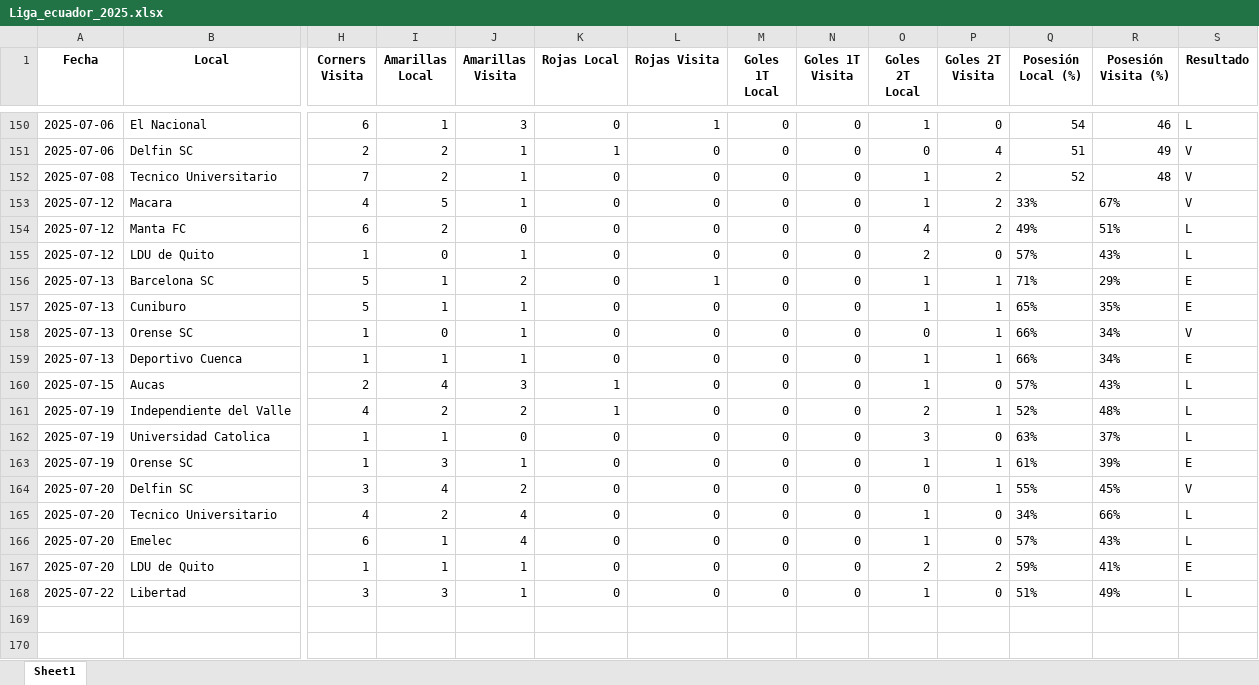
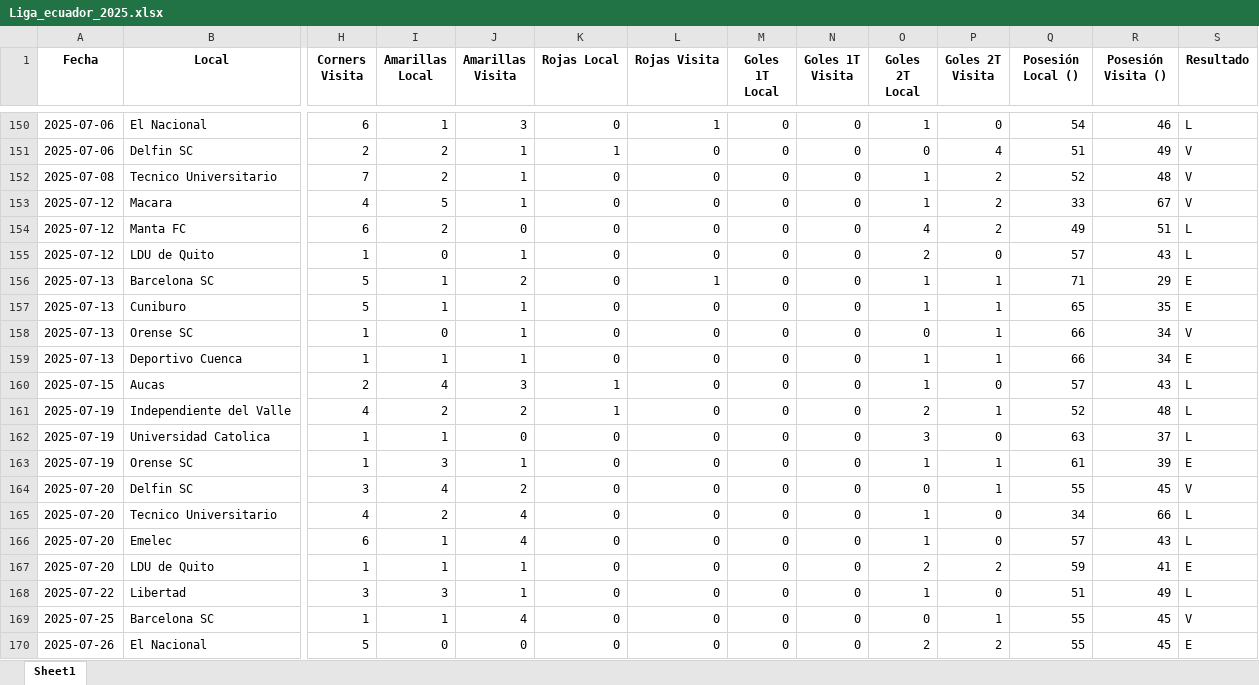
Before and after one commit to rockongo/RockData, an Excel workbook: Ligas/Liga_ecuador_2025.xlsx, sheet Sheet1, drawn as a sheet; only a part is shown, gaps mark what is left out; values as stored, in another font and other column widths than the file's, no borders; rows hold the shown columns only; the diff covers the shown part only; the diff names each change by its address in the sheet, - before the commit and + after, or states it on an @@ line.

```diff
--- a/Ligas/Liga_ecuador_2025.xlsx (sheet Sheet1)
+++ b/Ligas/Liga_ecuador_2025.xlsx (sheet Sheet1)
-Q1: Posesión Local (%)
+Q1: Posesión Local ()
-R1: Posesión Visita (%)
+R1: Posesión Visita ()
-Q153 (Posesión Local ()): 33%
+Q153 (Posesión Local ()): 33
-R153 (Posesión Visita ()): 67%
+R153 (Posesión Visita ()): 67
-Q154 (Posesión Local ()): 49%
+Q154 (Posesión Local ()): 49
-R154 (Posesión Visita ()): 51%
+R154 (Posesión Visita ()): 51
-Q155 (Posesión Local ()): 57%
+Q155 (Posesión Local ()): 57
-R155 (Posesión Visita ()): 43%
+R155 (Posesión Visita ()): 43
-Q156 (Posesión Local ()): 71%
+Q156 (Posesión Local ()): 71
-R156 (Posesión Visita ()): 29%
+R156 (Posesión Visita ()): 29
-Q157 (Posesión Local ()): 65%
+Q157 (Posesión Local ()): 65
-R157 (Posesión Visita ()): 35%
+R157 (Posesión Visita ()): 35
-Q158:Q159 (Posesión Local ()): 66%
+Q158:Q159 (Posesión Local ()): 66
-R158:R159 (Posesión Visita ()): 34%
+R158:R159 (Posesión Visita ()): 34
-Q160 (Posesión Local ()): 57%
+Q160 (Posesión Local ()): 57
-R160 (Posesión Visita ()): 43%
+R160 (Posesión Visita ()): 43
-Q161 (Posesión Local ()): 52%
+Q161 (Posesión Local ()): 52
-R161 (Posesión Visita ()): 48%
+R161 (Posesión Visita ()): 48
-Q162 (Posesión Local ()): 63%
+Q162 (Posesión Local ()): 63
-R162 (Posesión Visita ()): 37%
+R162 (Posesión Visita ()): 37
-Q163 (Posesión Local ()): 61%
+Q163 (Posesión Local ()): 61
-R163 (Posesión Visita ()): 39%
+R163 (Posesión Visita ()): 39
-Q164 (Posesión Local ()): 55%
+Q164 (Posesión Local ()): 55
-R164 (Posesión Visita ()): 45%
+R164 (Posesión Visita ()): 45
-Q165 (Posesión Local ()): 34%
+Q165 (Posesión Local ()): 34
-R165 (Posesión Visita ()): 66%
+R165 (Posesión Visita ()): 66
-Q166 (Posesión Local ()): 57%
+Q166 (Posesión Local ()): 57
-R166 (Posesión Visita ()): 43%
+R166 (Posesión Visita ()): 43
-Q167 (Posesión Local ()): 59%
+Q167 (Posesión Local ()): 59
-R167 (Posesión Visita ()): 41%
+R167 (Posesión Visita ()): 41
-Q168 (Posesión Local ()): 51%
+Q168 (Posesión Local ()): 51
-R168 (Posesión Visita ()): 49%
+R168 (Posesión Visita ()): 49
+row 169: 2025-07-25 | Barcelona SC | 1 | 1 | 4 | 0 | 0 | 0 | 0 | 0 | 1 | 55 | 45 | V
+row 170: 2025-07-26 | El Nacional | 5 | 0 | 0 | 0 | 0 | 0 | 0 | 2 | 2 | 55 | 45 | E
```
Also changed, not shown: 6 added rows elsewhere in this sheet, Ligas/Liga_MLS_2025.xlsx, Ligas/Liga_argentina_2025.xlsx, 21 other files.
